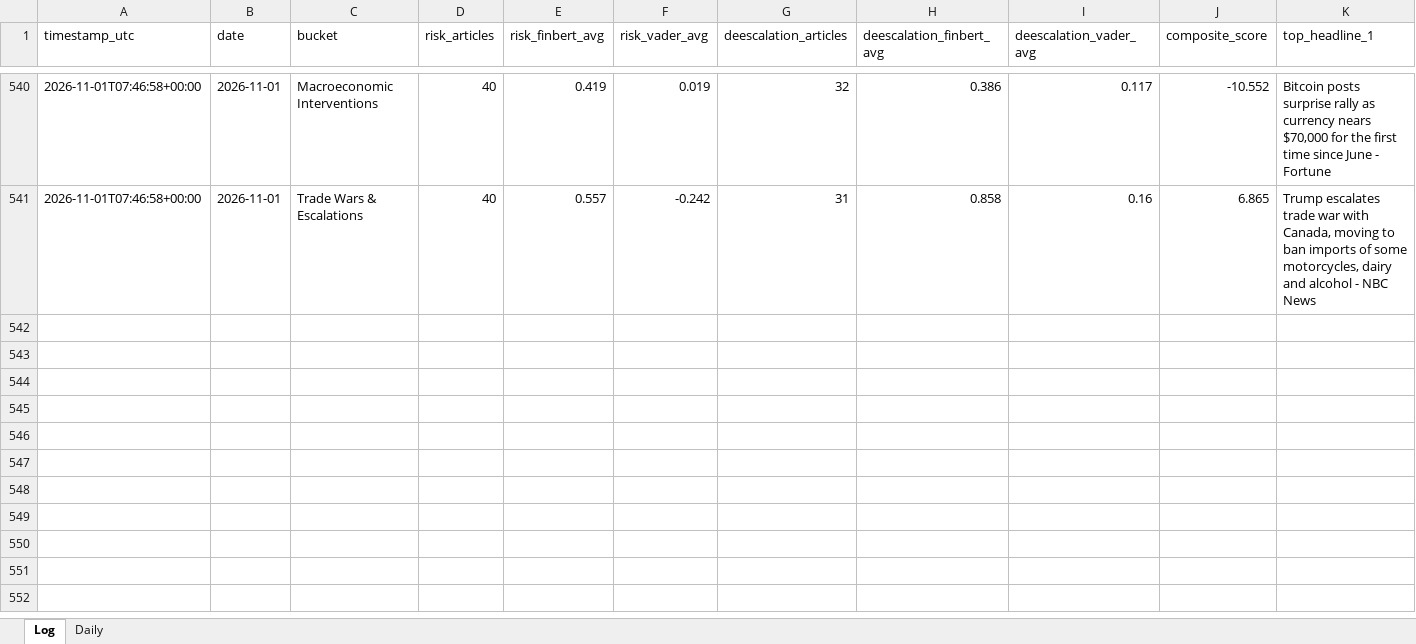
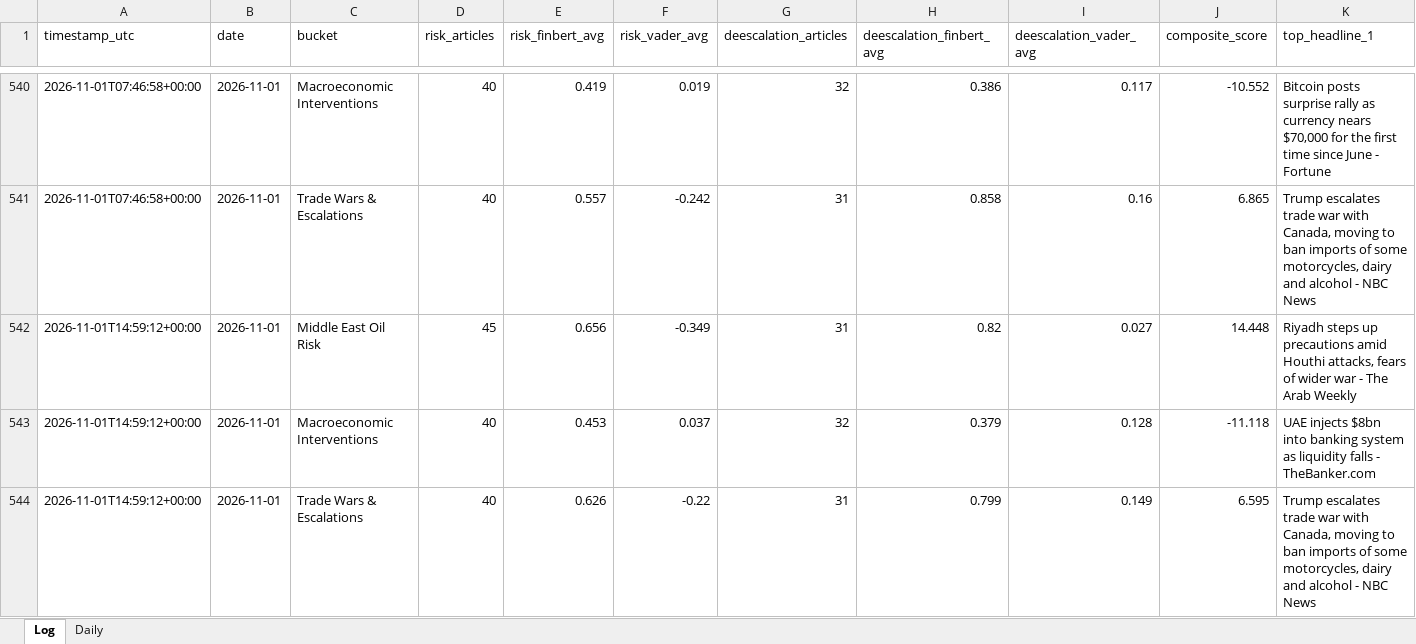
Before and after one commit to Jamesssurfer/CriticalNews_Sentiment, an Excel workbook: data/sentiment_log.xlsx, sheet Log, drawn as a sheet; only a part is shown, gaps mark what is left out; values as stored, in another font and other column widths than the file's, no borders; rows hold the shown columns only; the diff names each change by its address in the sheet, - before the commit and + after, or states it on an @@ line.

```diff
--- a/data/sentiment_log.xlsx (sheet Log)
+++ b/data/sentiment_log.xlsx (sheet Log)
+row 542: 2026-11-01T14:59:12+00:00 | 2026-11-01 | Middle East Oil Risk | 45 | 0.656 | -0.349 | 31 | 0.82 | 0.027 | 14.448 | Riyadh steps up precautions amid Houthi attacks, fears of wider war - The Arab Weekly
+row 543: 2026-11-01T14:59:12+00:00 | 2026-11-01 | Macroeconomic Interventions | 40 | 0.453 | 0.037 | 32 | 0.379 | 0.128 | -11.118 | UAE injects $8bn into banking system as liquidity falls - TheBanker.com
+row 544: 2026-11-01T14:59:12+00:00 | 2026-11-01 | Trade Wars & Escalations | 40 | 0.626 | -0.22 | 31 | 0.799 | 0.149 | 6.595 | Trump escalates trade war with Canada, moving to ban imports of some motorcycles, dairy and alcohol - NBC News
```
Also changed, not shown: 1 other file.
